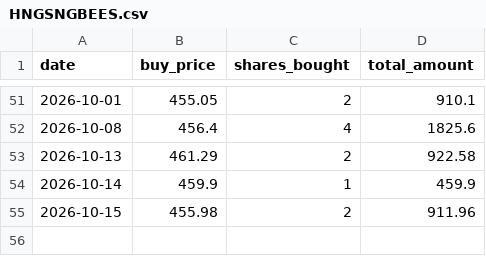
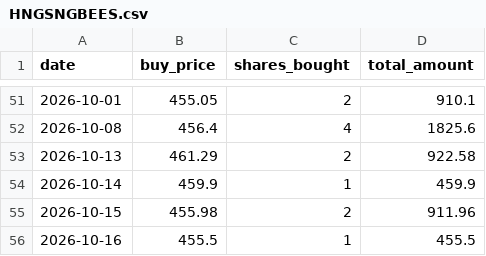
Before and after one commit to reck98/daily-trade-etfs, a CSV file: portfolio/HNGSNGBEES.csv, drawn as a sheet; only a part is shown, gaps mark what is left out; the diff names each change by its address in the sheet, - before the commit and + after, or states it on an @@ line.

```diff
--- a/portfolio/HNGSNGBEES.csv
+++ b/portfolio/HNGSNGBEES.csv
+row 56: 2026-10-16 | 455.5 | 1 | 455.5
```
Also changed, not shown: portfolio/MID150BEES.csv, portfolio/summary.csv.
